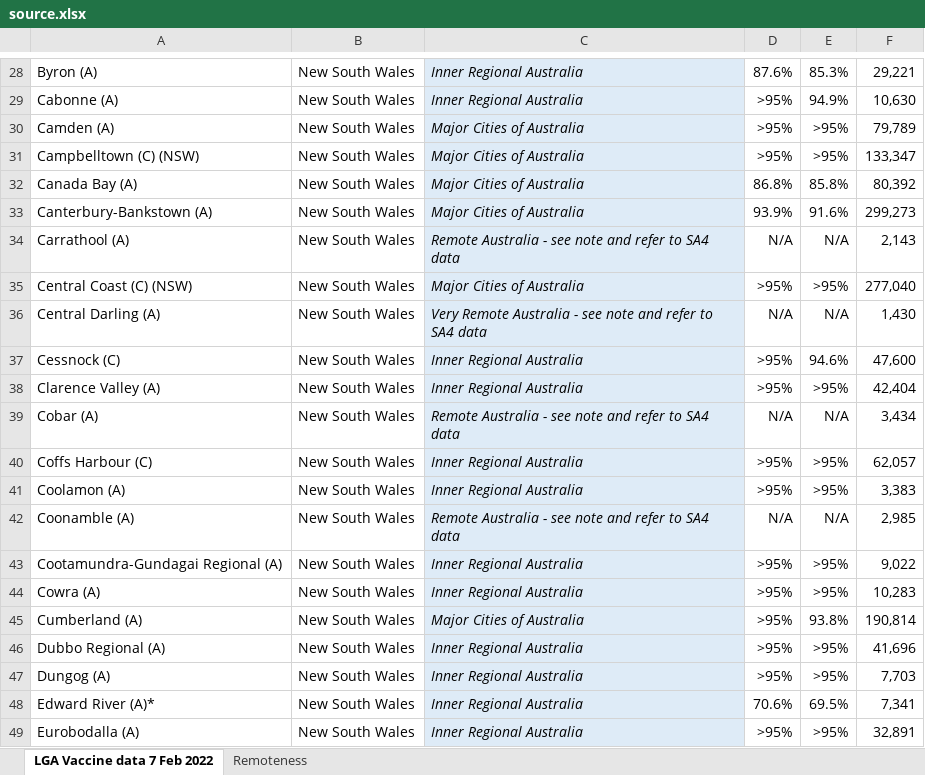
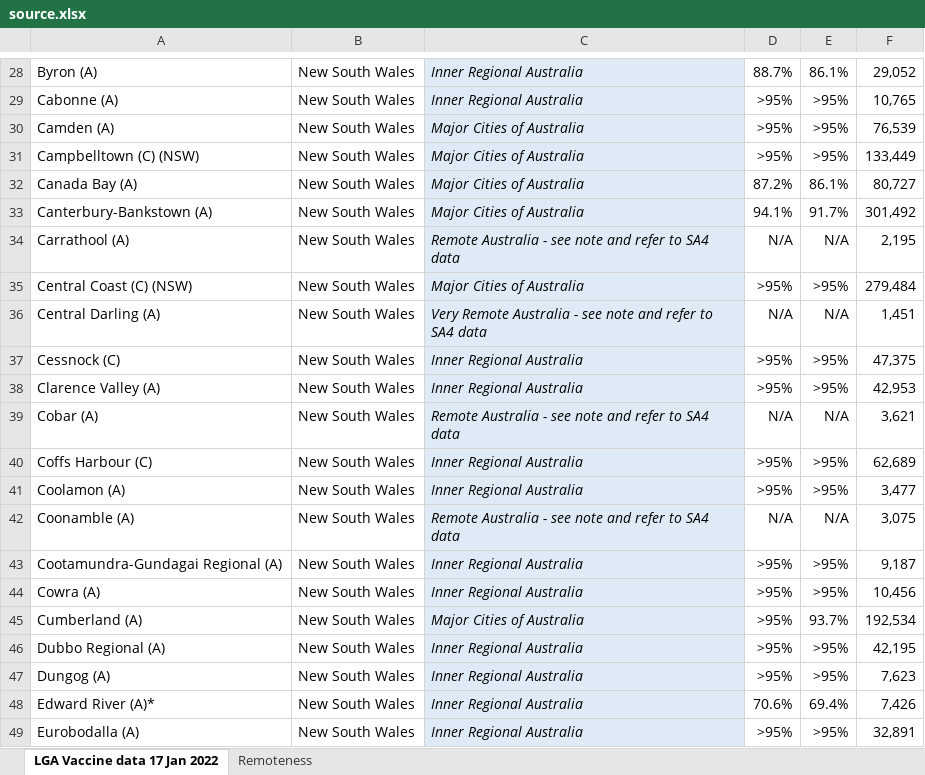
Before and after one commit to Booligoosh/covid19nsw, an Excel workbook: src/data/lga-vaccinations/source.xlsx, sheet LGA Vaccine data 17 Jan 2022, drawn as a sheet; only a part is shown, gaps mark what is left out; values as stored, in another font and other column widths than the file's, no borders; conditional formats and table styles not drawn; the diff covers the shown part only; the diff names each change by its address in the sheet, - before the commit and + after, or states it on an @@ line.

Commit message:
Revert "Update council vaccinations data"
This reverts commit 6be14ac60be351595cb69d8e0f25cc5365a67d2c.

```diff
--- a/src/data/lga-vaccinations/source.xlsx (sheet LGA Vaccine data 17 Jan 2022)
+++ b/src/data/lga-vaccinations/source.xlsx (sheet LGA Vaccine data 17 Jan 2022)
-sheet tab: LGA Vaccine data 7 Feb 2022
+sheet tab: LGA Vaccine data 17 Jan 2022
-D28: 87.6%
+D28: 88.7%
-E28: 85.3%
+E28: 86.1%
-F28: 29,221
+F28: 29,052
-E29: 94.9%
+E29: >95%
-F29: 10,630
+F29: 10,765
-F30: 79,789
+F30: 76,539
-F31: 133,347
+F31: 133,449
-D32: 86.8%
+D32: 87.2%
-E32: 85.8%
+E32: 86.1%
-F32: 80,392
+F32: 80,727
-D33: 93.9%
+D33: 94.1%
-E33: 91.6%
+E33: 91.7%
-F33: 299,273
+F33: 301,492
-F34: 2,143
+F34: 2,195
-F35: 277,040
+F35: 279,484
-F36: 1,430
+F36: 1,451
-E37: 94.6%
+E37: >95%
-F37: 47,600
+F37: 47,375
-F38: 42,404
+F38: 42,953
-F39: 3,434
+F39: 3,621
-F40: 62,057
+F40: 62,689
-F41: 3,383
+F41: 3,477
-F42: 2,985
+F42: 3,075
-F43: 9,022
+F43: 9,187
-F44: 10,283
+F44: 10,456
-E45: 93.8%
+E45: 93.7%
-F45: 190,814
+F45: 192,534
-F46: 41,696
+F46: 42,195
-F47: 7,703
+F47: 7,623
-E48: 69.5%
+E48: 69.4%
-F48: 7,341
+F48: 7,426
```
Also changed, not shown: 1 removed row and 903 edited cells elsewhere in this sheet, sheet Remoteness, 1 other file.
